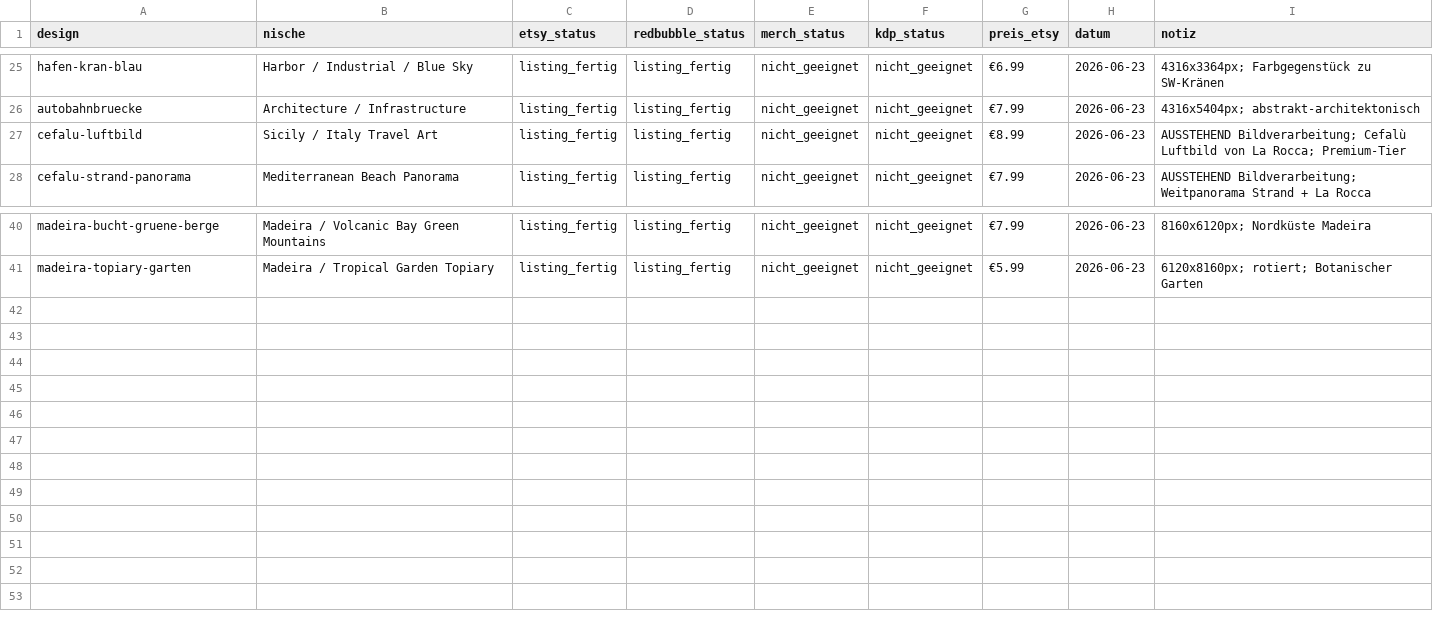
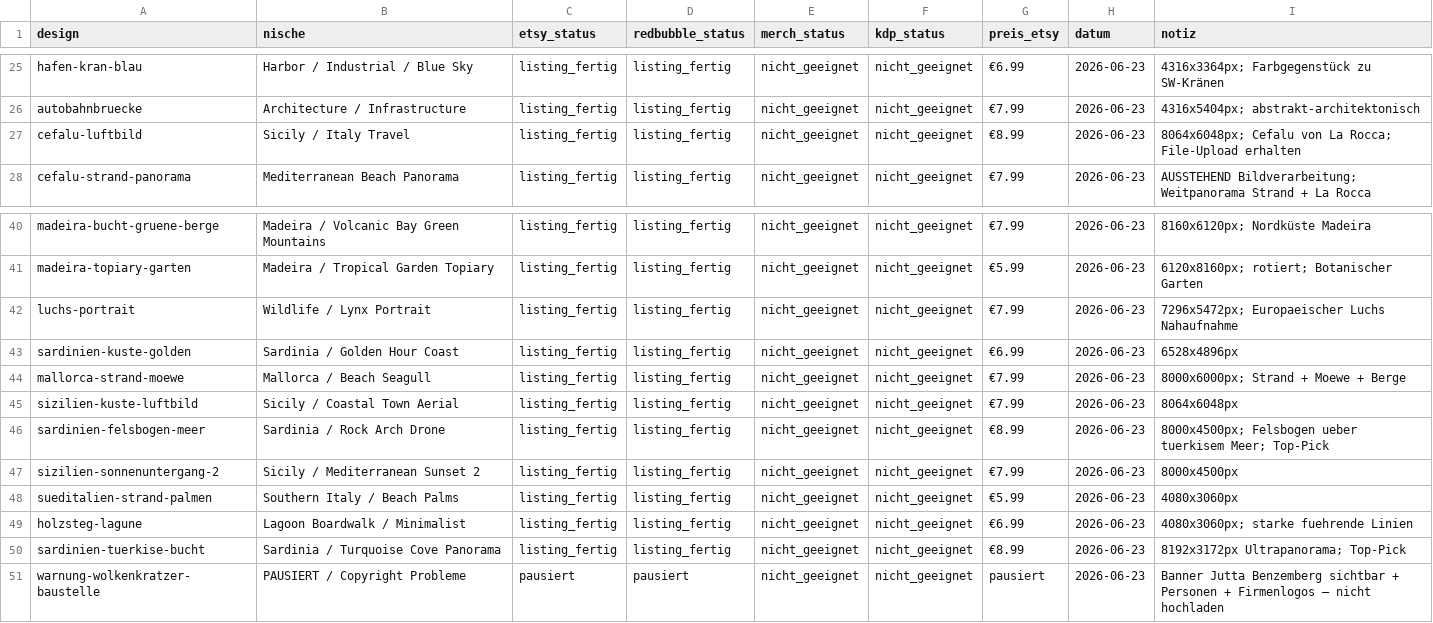
Before and after one commit to franzjosefjochheim-del/volt-trust-website, a CSV file: tracking.csv, drawn as a sheet; only a part is shown, gaps mark what is left out.

```diff
--- a/tracking.csv
+++ b/tracking.csv
@@ -26,3 +26,3 @@ hafen-kran-blau,Harbor / Industrial / Blue Sky,listing_fertig,listing_fertig,nic
 autobahnbruecke,Architecture / Infrastructure,listing_fertig,listing_fertig,nicht_geeignet,nicht_geeignet,€7.99,2026-06-23,4316x5404px; abstrakt-architektonisch
-cefalu-luftbild,Sicily / Italy Travel Art,listing_fertig,listing_fertig,nicht_geeignet,nicht_geeignet,€8.99,2026-06-23,AUSSTEHEND Bildverarbeitung; Cefalù Luftbild von La Rocca; Premium-Tier
+cefalu-luftbild,Sicily / Italy Travel,listing_fertig,listing_fertig,nicht_geeignet,nicht_geeignet,€8.99,2026-06-23,8064x6048px; Cefalu von La Rocca; File-Upload erhalten
 cefalu-strand-panorama,Mediterranean Beach Panorama,listing_fertig,listing_fertig,nicht_geeignet,nicht_geeignet,€7.99,2026-06-23,AUSSTEHEND Bildverarbeitung; Weitpanorama Strand + La Rocca
@@ -41 +41,11 @@ madeira-bucht-gruene-berge,Madeira / Volcanic Bay Green Mountains,listing_fertig
 madeira-topiary-garten,Madeira / Tropical Garden Topiary,listing_fertig,listing_fertig,nicht_geeignet,nicht_geeignet,€5.99,2026-06-23,6120x8160px; rotiert; Botanischer Garten
+luchs-portrait,Wildlife / Lynx Portrait,listing_fertig,listing_fertig,nicht_geeignet,nicht_geeignet,€7.99,2026-06-23,7296x5472px; Europaeischer Luchs Nahaufnahme
+sardinien-kuste-golden,Sardinia / Golden Hour Coast,listing_fertig,listing_fertig,nicht_geeignet,nicht_geeignet,€6.99,2026-06-23,6528x4896px
+mallorca-strand-moewe,Mallorca / Beach Seagull,listing_fertig,listing_fertig,nicht_geeignet,nicht_geeignet,€7.99,2026-06-23,8000x6000px; Strand + Moewe + Berge
+sizilien-kuste-luftbild,Sicily / Coastal Town Aerial,listing_fertig,listing_fertig,nicht_geeignet,nicht_geeignet,€7.99,2026-06-23,8064x6048px
+sardinien-felsbogen-meer,Sardinia / Rock Arch Drone,listing_fertig,listing_fertig,nicht_geeignet,nicht_geeignet,€8.99,2026-06-23,8000x4500px; Felsbogen ueber tuerkisem Meer; Top-Pick
+sizilien-sonnenuntergang-2,Sicily / Mediterranean Sunset 2,listing_fertig,listing_fertig,nicht_geeignet,nicht_geeignet,€7.99,2026-06-23,8000x4500px
+sueditalien-strand-palmen,Southern Italy / Beach Palms,listing_fertig,listing_fertig,nicht_geeignet,nicht_geeignet,€5.99,2026-06-23,4080x3060px
+holzsteg-lagune,Lagoon Boardwalk / Minimalist,listing_fertig,listing_fertig,nicht_geeignet,nicht_geeignet,€6.99,2026-06-23,4080x3060px; starke fuehrende Linien
+sardinien-tuerkise-bucht,Sardinia / Turquoise Cove Panorama,listing_fertig,listing_fertig,nicht_geeignet,nicht_geeignet,€8.99,2026-06-23,8192x3172px Ultrapanorama; Top-Pick
+warnung-wolkenkratzer-baustelle,PAUSIERT / Copyright Probleme,pausiert,pausiert,nicht_geeignet,nicht_geeignet,pausiert,2026-06-23,Banner Jutta Benzemberg sichtbar + Personen + Firmenlogos – nicht hochladen
```
Also changed, not shown: 41 other files.
